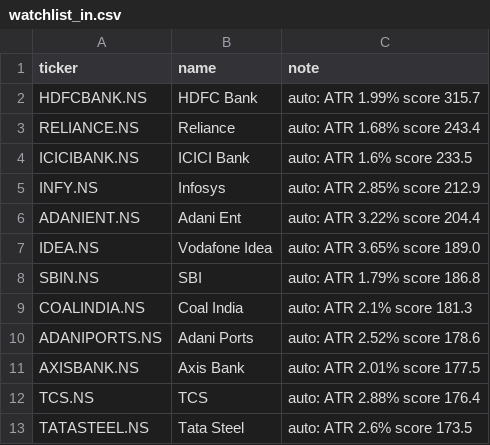
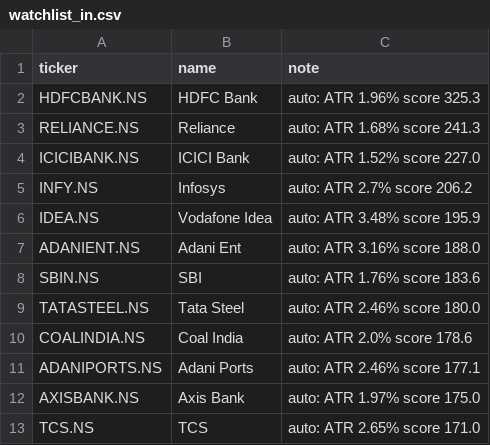
Before and after one commit to amaccountant/swing-agent, a CSV file: watchlist_in.csv, drawn as a sheet.

```diff
--- a/watchlist_in.csv
+++ b/watchlist_in.csv
@@ -1,13 +1,13 @@
 ticker,name,note
-HDFCBANK.NS,HDFC Bank,auto: ATR 1.99% score 315.7
-RELIANCE.NS,Reliance,auto: ATR 1.68% score 243.4
-ICICIBANK.NS,ICICI Bank,auto: ATR 1.6% score 233.5
-INFY.NS,Infosys,auto: ATR 2.85% score 212.9
-ADANIENT.NS,Adani Ent,auto: ATR 3.22% score 204.4
-IDEA.NS,Vodafone Idea,auto: ATR 3.65% score 189.0
-SBIN.NS,SBI,auto: ATR 1.79% score 186.8
-COALINDIA.NS,Coal India,auto: ATR 2.1% score 181.3
-ADANIPORTS.NS,Adani Ports,auto: ATR 2.52% score 178.6
-AXISBANK.NS,Axis Bank,auto: ATR 2.01% score 177.5
-TCS.NS,TCS,auto: ATR 2.88% score 176.4
-TATASTEEL.NS,Tata Steel,auto: ATR 2.6% score 173.5
+HDFCBANK.NS,HDFC Bank,auto: ATR 1.96% score 325.3
+RELIANCE.NS,Reliance,auto: ATR 1.68% score 241.3
+ICICIBANK.NS,ICICI Bank,auto: ATR 1.52% score 227.0
+INFY.NS,Infosys,auto: ATR 2.7% score 206.2
+IDEA.NS,Vodafone Idea,auto: ATR 3.48% score 195.9
+ADANIENT.NS,Adani Ent,auto: ATR 3.16% score 188.0
+SBIN.NS,SBI,auto: ATR 1.76% score 183.6
+TATASTEEL.NS,Tata Steel,auto: ATR 2.46% score 180.0
+COALINDIA.NS,Coal India,auto: ATR 2.0% score 178.6
+ADANIPORTS.NS,Adani Ports,auto: ATR 2.46% score 177.1
+AXISBANK.NS,Axis Bank,auto: ATR 1.97% score 175.0
+TCS.NS,TCS,auto: ATR 2.65% score 171.0
```
Also changed, not shown: 3 other files.
